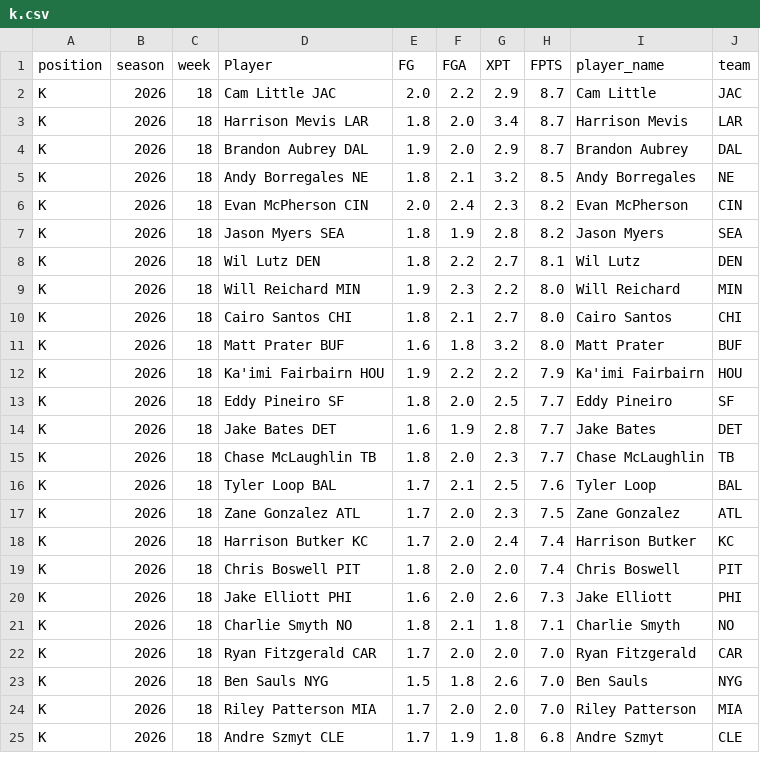
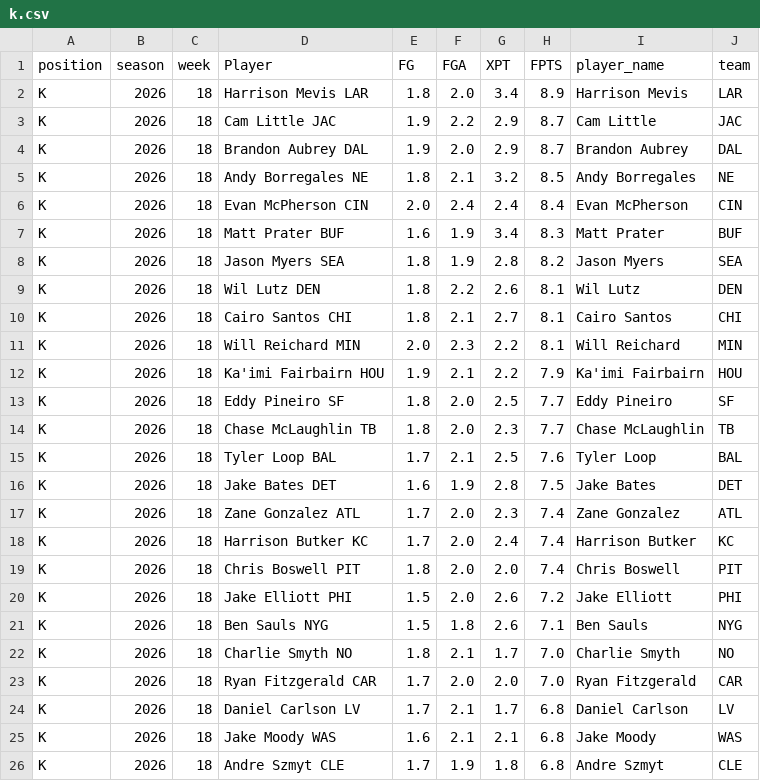
Before and after one commit to KoBeWa/fantasypros-projections, a CSV file: data/2026/week_current/k.csv, drawn as a sheet; only a part is shown; the diff covers the shown part only.

```diff
--- a/data/2026/week_current/k.csv
+++ b/data/2026/week_current/k.csv
@@ -1,25 +1,26 @@
 position,season,week,Player,FG,FGA,XPT,FPTS,player_name,team
-K,2026,18,Cam Little JAC,2.0,2.2,2.9,8.7,Cam Little,JAC
-K,2026,18,Harrison Mevis LAR,1.8,2.0,3.4,8.7,Harrison Mevis,LAR
+K,2026,18,Harrison Mevis LAR,1.8,2.0,3.4,8.9,Harrison Mevis,LAR
+K,2026,18,Cam Little JAC,1.9,2.2,2.9,8.7,Cam Little,JAC
 K,2026,18,Brandon Aubrey DAL,1.9,2.0,2.9,8.7,Brandon Aubrey,DAL
 K,2026,18,Andy Borregales NE,1.8,2.1,3.2,8.5,Andy Borregales,NE
-K,2026,18,Evan McPherson CIN,2.0,2.4,2.3,8.2,Evan McPherson,CIN
+K,2026,18,Evan McPherson CIN,2.0,2.4,2.4,8.4,Evan McPherson,CIN
+K,2026,18,Matt Prater BUF,1.6,1.9,3.4,8.3,Matt Prater,BUF
 K,2026,18,Jason Myers SEA,1.8,1.9,2.8,8.2,Jason Myers,SEA
-K,2026,18,Wil Lutz DEN,1.8,2.2,2.7,8.1,Wil Lutz,DEN
-K,2026,18,Will Reichard MIN,1.9,2.3,2.2,8.0,Will Reichard,MIN
-K,2026,18,Cairo Santos CHI,1.8,2.1,2.7,8.0,Cairo Santos,CHI
-K,2026,18,Matt Prater BUF,1.6,1.8,3.2,8.0,Matt Prater,BUF
-K,2026,18,Ka'imi Fairbairn HOU,1.9,2.2,2.2,7.9,Ka'imi Fairbairn,HOU
+K,2026,18,Wil Lutz DEN,1.8,2.2,2.6,8.1,Wil Lutz,DEN
+K,2026,18,Cairo Santos CHI,1.8,2.1,2.7,8.1,Cairo Santos,CHI
+K,2026,18,Will Reichard MIN,2.0,2.3,2.2,8.1,Will Reichard,MIN
+K,2026,18,Ka'imi Fairbairn HOU,1.9,2.1,2.2,7.9,Ka'imi Fairbairn,HOU
 K,2026,18,Eddy Pineiro SF,1.8,2.0,2.5,7.7,Eddy Pineiro,SF
-K,2026,18,Jake Bates DET,1.6,1.9,2.8,7.7,Jake Bates,DET
 K,2026,18,Chase McLaughlin TB,1.8,2.0,2.3,7.7,Chase McLaughlin,TB
 K,2026,18,Tyler Loop BAL,1.7,2.1,2.5,7.6,Tyler Loop,BAL
-K,2026,18,Zane Gonzalez ATL,1.7,2.0,2.3,7.5,Zane Gonzalez,ATL
+K,2026,18,Jake Bates DET,1.6,1.9,2.8,7.5,Jake Bates,DET
+K,2026,18,Zane Gonzalez ATL,1.7,2.0,2.3,7.4,Zane Gonzalez,ATL
 K,2026,18,Harrison Butker KC,1.7,2.0,2.4,7.4,Harrison Butker,KC
 K,2026,18,Chris Boswell PIT,1.8,2.0,2.0,7.4,Chris Boswell,PIT
-K,2026,18,Jake Elliott PHI,1.6,2.0,2.6,7.3,Jake Elliott,PHI
-K,2026,18,Charlie Smyth NO,1.8,2.1,1.8,7.1,Charlie Smyth,NO
+K,2026,18,Jake Elliott PHI,1.5,2.0,2.6,7.2,Jake Elliott,PHI
+K,2026,18,Ben Sauls NYG,1.5,1.8,2.6,7.1,Ben Sauls,NYG
+K,2026,18,Charlie Smyth NO,1.8,2.1,1.7,7.0,Charlie Smyth,NO
 K,2026,18,Ryan Fitzgerald CAR,1.7,2.0,2.0,7.0,Ryan Fitzgerald,CAR
-K,2026,18,Ben Sauls NYG,1.5,1.8,2.6,7.0,Ben Sauls,NYG
-K,2026,18,Riley Patterson MIA,1.7,2.0,2.0,7.0,Riley Patterson,MIA
+K,2026,18,Daniel Carlson LV,1.7,2.1,1.7,6.8,Daniel Carlson,LV
+K,2026,18,Jake Moody WAS,1.6,2.1,2.1,6.8,Jake Moody,WAS
 K,2026,18,Andre Szmyt CLE,1.7,1.9,1.8,6.8,Andre Szmyt,CLE
```
Also changed, not shown: 2 added rows, 4 removed rows, 2 moved rows and 9 edited cells elsewhere in this file, data/2026/week_current/dst.csv, data/2026/week_current/qb.csv, 3 other files.
